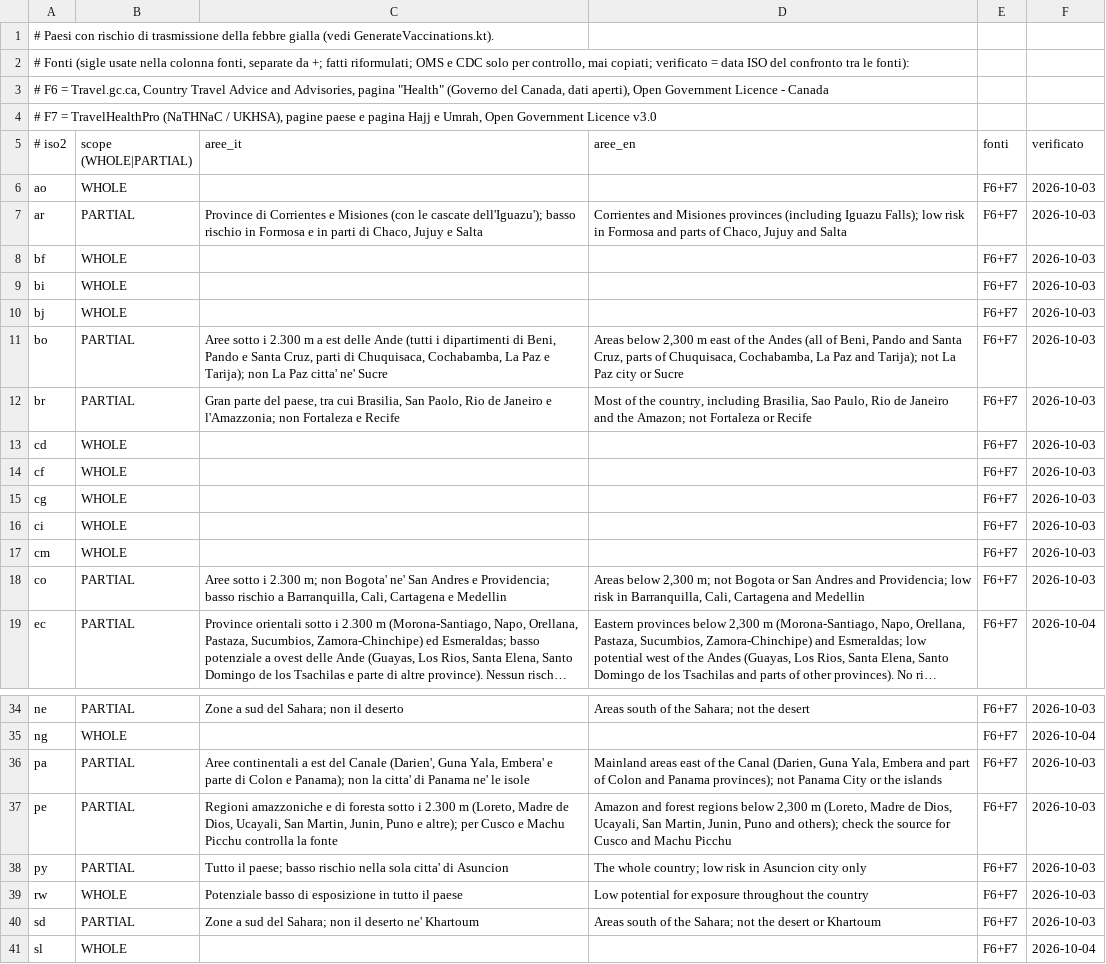
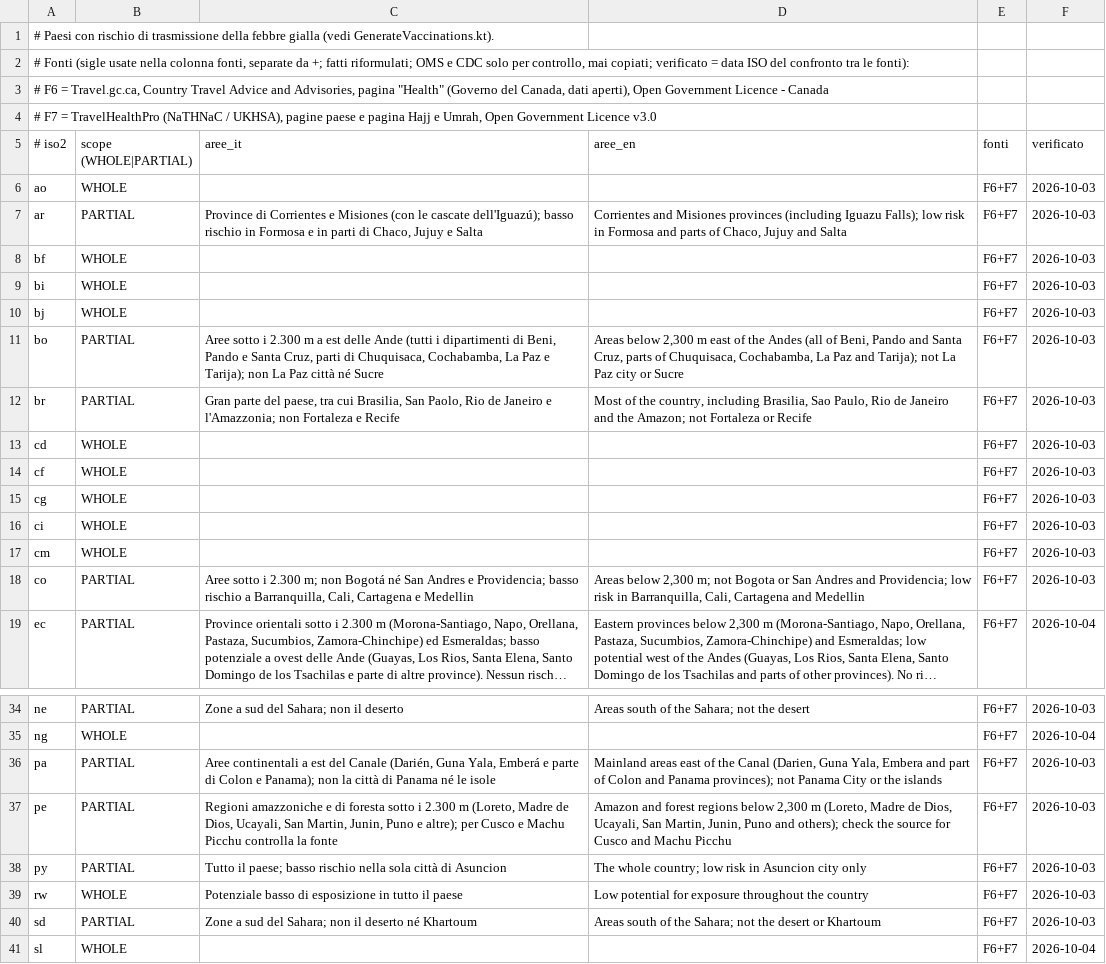
Before and after one commit to miracle091/pocket-travel, a TSV file: tools/data-pipeline/content/src/main/resources/vaccinations/yf-risk.tsv, drawn as a sheet; only a part is shown, gaps mark what is left out; long unchanged cells end in …; the diff names each change by its address in the sheet, - before the commit and + after, or states it on an @@ line.

```diff
--- a/tools/data-pipeline/content/src/main/resources/vaccinations/yf-risk.tsv
+++ b/tools/data-pipeline/content/src/main/resources/vaccinations/yf-risk.tsv
-C7 (aree_it): …le cascate dell'Iguazu'); basso rischio…
+C7 (aree_it): …le cascate dell'Iguazú); basso rischio…
-C11 (aree_it): …La Paz citta' ne' Sucre
+C11 (aree_it): …La Paz città né Sucre
-C18 (aree_it): …m; non Bogota' ne' San Andres…
+C18 (aree_it): …m; non Bogotá né San Andres…
-C36 (aree_it): …del Canale (Darien', Guna Yala, Embera' e parte di Colon e Panama); non la citta' di Panama ne' le isole
+C36 (aree_it): …del Canale (Darién, Guna Yala, Emberá e parte di Colon e Panama); non la città di Panama né le isole
-C38 (aree_it): …nella sola citta' di Asuncion
+C38 (aree_it): …nella sola città di Asuncion
-C40 (aree_it): …il deserto ne' Khartoum
+C40 (aree_it): …il deserto né Khartoum
```
Also changed, not shown: tools/data-pipeline/content/src/main/resources/emergency-numbers.tsv, tools/data-pipeline/content/src/main/resources/vaccinations/polio-entry.tsv, 4 other files.
